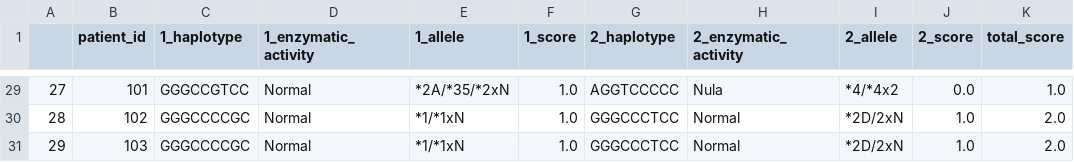
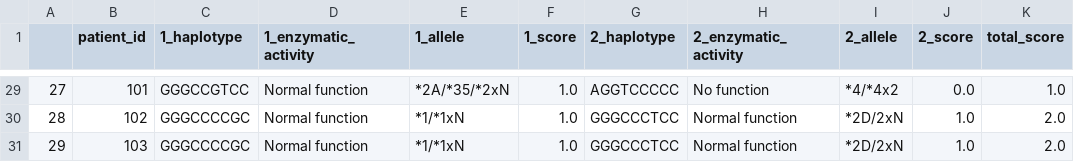
Before and after one commit to LBS-UFMG/Haplo2D6, a CSV file: web/public/example/final.csv, drawn as a sheet; only a part is shown, gaps mark what is left out; the diff covers the shown part only; the diff names each change by its address in the sheet, - before the commit and + after, or states it on an @@ line.

```diff
--- a/web/public/example/final.csv
+++ b/web/public/example/final.csv
-D29:D31 (1_enzymatic_activity): Normal
+D29:D31 (1_enzymatic_activity): Normal function
-H29 (2_enzymatic_activity): Nula
+H29 (2_enzymatic_activity): No function
-H30:H31 (2_enzymatic_activity): Normal
+H30:H31 (2_enzymatic_activity): Normal function
```
Also changed, not shown: 53 edited cells elsewhere in this file, 8 other files.
